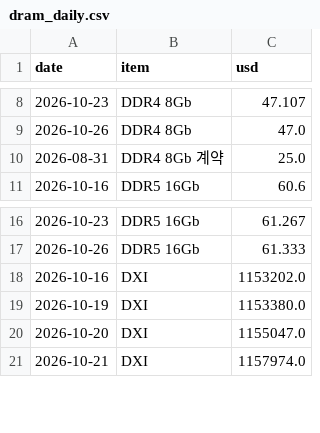
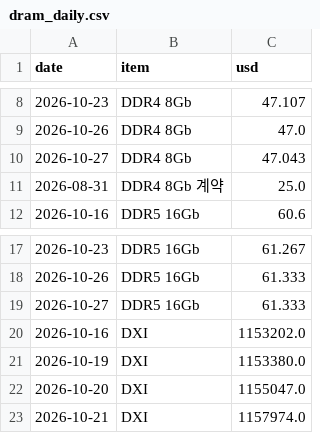
Before and after one commit to jejukairos/ai-credit-risk-dashboard, a CSV file: data/dram_daily.csv, drawn as a sheet; only a part is shown, gaps mark what is left out.

```diff
--- a/data/dram_daily.csv
+++ b/data/dram_daily.csv
@@ -9,2 +9,3 @@ date,item,usd
 2026-10-26,DDR4 8Gb,47.0
+2026-10-27,DDR4 8Gb,47.043
 2026-08-31,DDR4 8Gb 계약,25.0
@@ -17,2 +18,3 @@ date,item,usd
 2026-10-26,DDR5 16Gb,61.333
+2026-10-27,DDR5 16Gb,61.333
 2026-10-16,DXI,1153202.0
```
Also changed, not shown: data/adr.csv, data/gpu_prices.csv, 21 other files.
